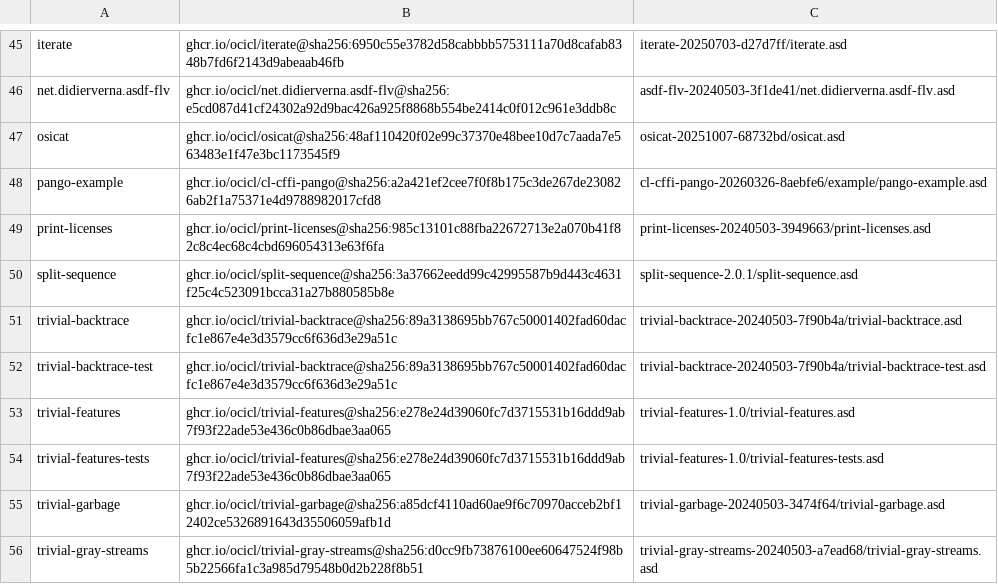
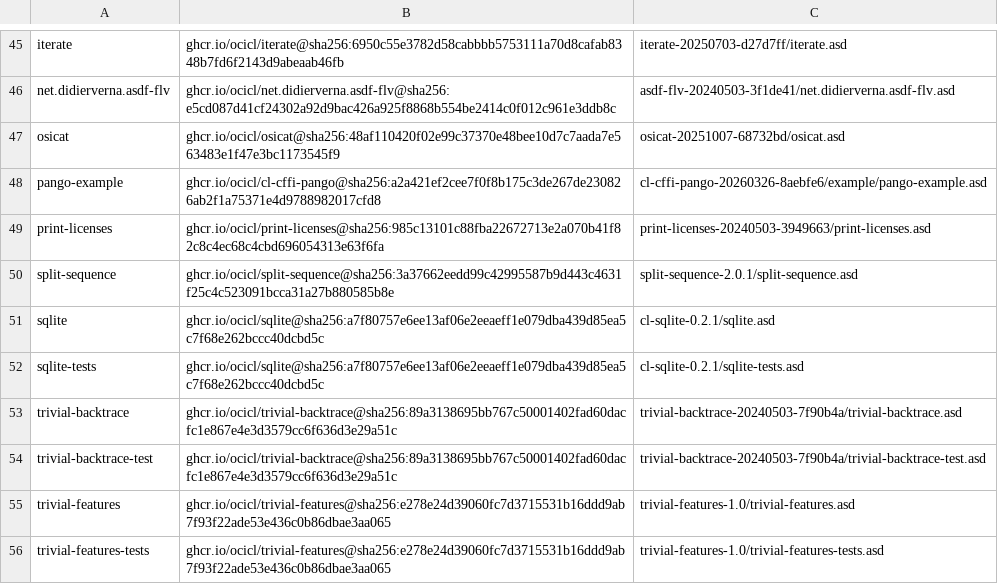
Before and after one commit to logoraz/cl-confer, a CSV file: ocicl.csv, drawn as a sheet; only a part is shown, gaps mark what is left out; the shorter side is filled out with more unchanged rows.

```diff
--- a/ocicl.csv
+++ b/ocicl.csv
@@ -50,2 +50,4 @@ print-licenses, ghcr.io/ocicl/print-licenses@sha256:985c13101c88fba22672713e2a07
 split-sequence, ghcr.io/ocicl/split-sequence@sha256:3a37662eedd99c42995587b9d443c4631f25c4c523091bcca31a27b880585b8e, split-sequence-2.0.1/split-sequence.asd
+sqlite, ghcr.io/ocicl/sqlite@sha256:a7f80757e6ee13af06e2eeaeff1e079dba439d85ea5c7f68e262bccc40dcbd5c, cl-sqlite-0.2.1/sqlite.asd
+sqlite-tests, ghcr.io/ocicl/sqlite@sha256:a7f80757e6ee13af06e2eeaeff1e079dba439d85ea5c7f68e262bccc40dcbd5c, cl-sqlite-0.2.1/sqlite-tests.asd
 trivial-backtrace, ghcr.io/ocicl/trivial-backtrace@sha256:89a3138695bb767c50001402fad60dacfc1e867e4e3d3579cc6f636d3e29a51c, trivial-backtrace-20240503-7f90b4a/trivial-backtrace.asd
```
Also changed, not shown: 7 other files.
